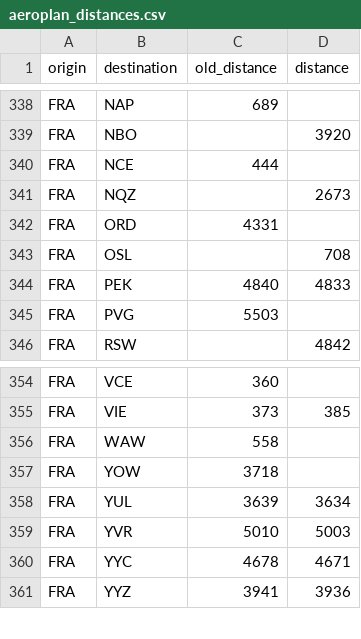
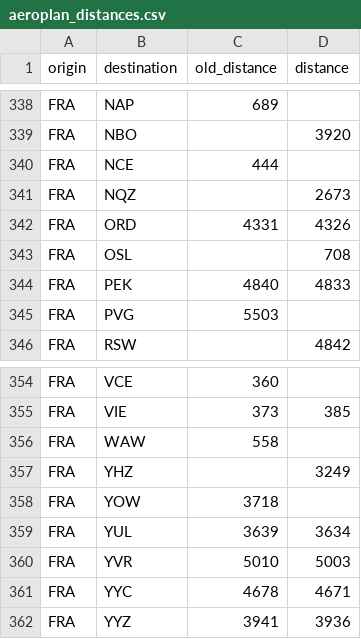
Before and after one commit to cowtool-llc/ac-sqd, a CSV file: src/main/resources/aeroplan_distances.csv, drawn as a sheet; only a part is shown, gaps mark what is left out.

Commit message:
add a couple distances from FRA (#460)
Add FRA-YHZ and FRA-ORD

```diff
--- a/src/main/resources/aeroplan_distances.csv
+++ b/src/main/resources/aeroplan_distances.csv
@@ -341,3 +341,3 @@ FRA,NCE,444,
 FRA,NQZ,,2673
-FRA,ORD,4331,
+FRA,ORD,4331,4326
 FRA,OSL,,708
@@ -356,2 +356,3 @@ FRA,VIE,373,385
 FRA,WAW,558,
+FRA,YHZ,,3249
 FRA,YOW,3718,
```
